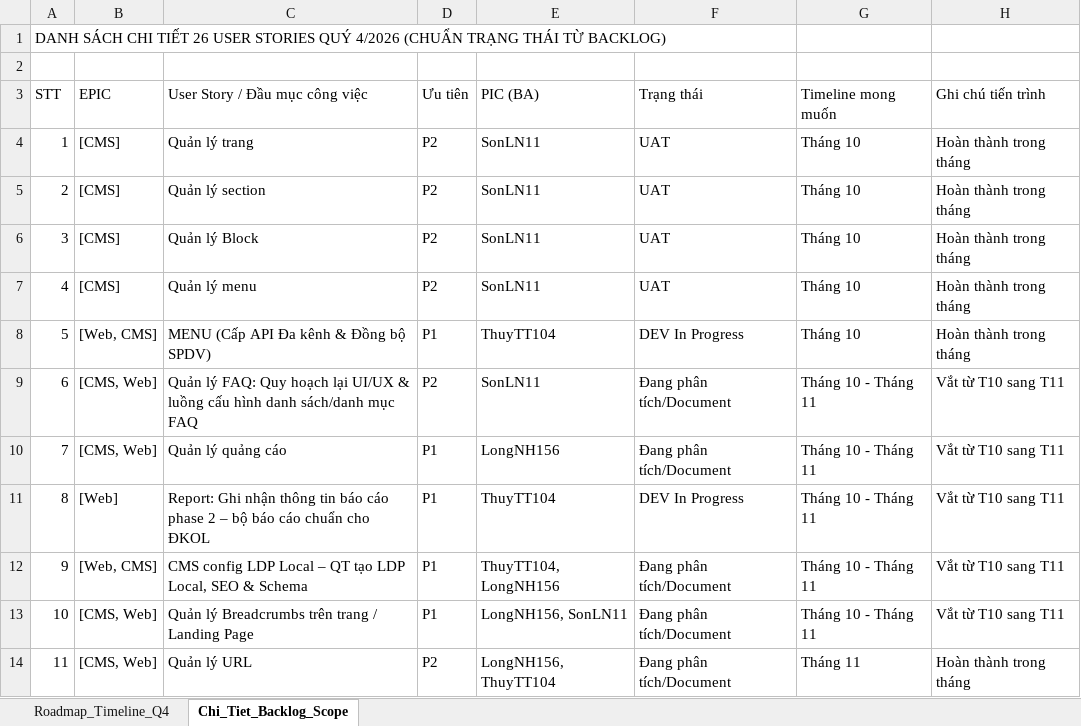
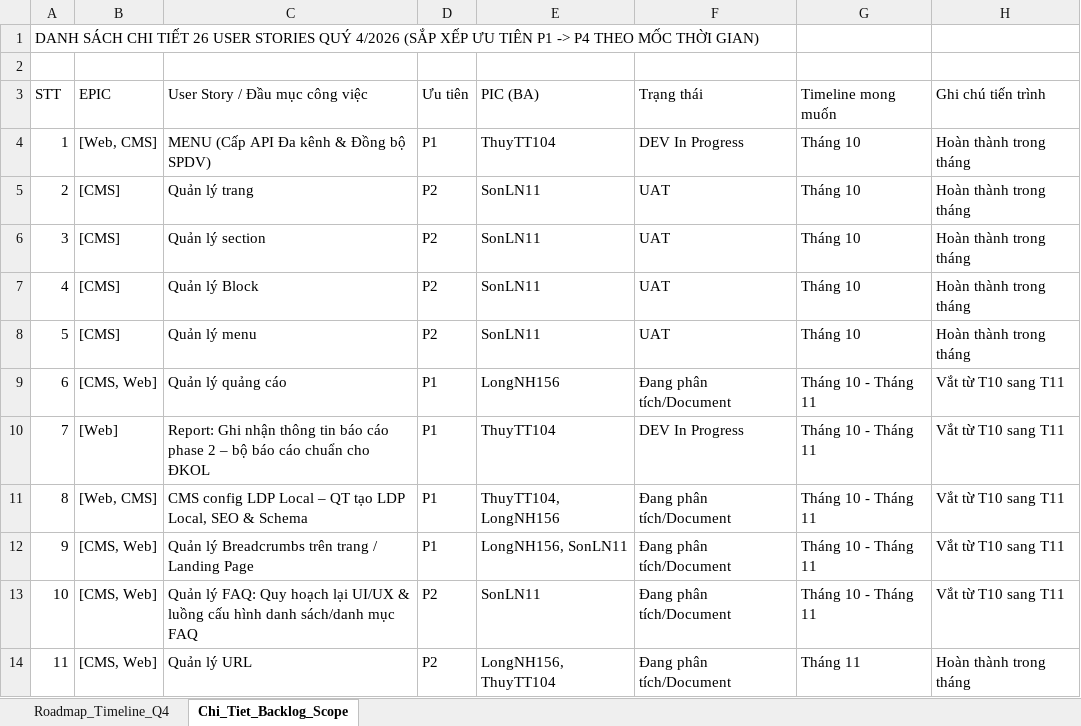
Before and after one commit to hathuy2706-BA/FPT, an Excel workbook: thuyttdoc/Roadmap_Website_CMS_Q4_2026.xlsx, sheet Chi_Tiet_Backlog_Scope, drawn as a sheet; only a part is shown; values as stored, in another font and other column widths than the file's, no cell formats; the diff covers the shown part only; the diff names each change by its address in the sheet, - before the commit and + after, or states it on an @@ line.

Commit message:
feat(roadmap): sap xep uu tien P1-P4 trong tung moc thoi gian va cap nhat thu tu bang mau trang thai chuan tu he thong

```diff
--- a/thuyttdoc/Roadmap_Website_CMS_Q4_2026.xlsx (sheet Chi_Tiet_Backlog_Scope)
+++ b/thuyttdoc/Roadmap_Website_CMS_Q4_2026.xlsx (sheet Chi_Tiet_Backlog_Scope)
-A1 (STT): …QUÝ 4/2026 (CHUẨN TRẠNG THÁI TỪ BACKLOG)
+A1 (STT): …QUÝ 4/2026 (SẮP XẾP ƯU TIÊN P1 -> P4 THEO MỐC THỜI GIAN)
-B4 (EPIC): [CMS]
+B4 (EPIC): [Web, CMS]
-C4 (User Story / Đầu mục công việc): Quản lý trang
+C4 (User Story / Đầu mục công việc): MENU (Cấp API Đa kênh & Đồng bộ SPDV)
-D4 (Ưu tiên): P2
+D4 (Ưu tiên): P1
-E4 (PIC (BA)): SonLN11
+E4 (PIC (BA)): ThuyTT104
-F4 (Trạng thái): UAT
+F4 (Trạng thái): DEV In Progress
-C5 (User Story / Đầu mục công việc): Quản lý section
+C5 (User Story / Đầu mục công việc): Quản lý trang
-C6 (User Story / Đầu mục công việc): Quản lý Block
+C6 (User Story / Đầu mục công việc): Quản lý section
-C7 (User Story / Đầu mục công việc): Quản lý menu
+C7 (User Story / Đầu mục công việc): Quản lý Block
-B8 (EPIC): [Web, CMS]
+B8 (EPIC): [CMS]
-C8 (User Story / Đầu mục công việc): MENU (Cấp API Đa kênh & Đồng bộ SPDV)
+C8 (User Story / Đầu mục công việc): Quản lý menu
-D8 (Ưu tiên): P1
+D8 (Ưu tiên): P2
-E8 (PIC (BA)): ThuyTT104
+E8 (PIC (BA)): SonLN11
-F8 (Trạng thái): DEV In Progress
+F8 (Trạng thái): UAT
-C9 (User Story / Đầu mục công việc): Quản lý FAQ: Quy hoạch lại UI/UX & luồng cấu hình danh sách/danh mục FAQ
+C9 (User Story / Đầu mục công việc): Quản lý quảng cáo
-D9 (Ưu tiên): P2
+D9 (Ưu tiên): P1
-E9 (PIC (BA)): SonLN11
+E9 (PIC (BA)): LongNH156
-B10 (EPIC): [CMS, Web]
+B10 (EPIC): [Web]
-C10 (User Story / Đầu mục công việc): Quản lý quảng cáo
+C10 (User Story / Đầu mục công việc): Report: Ghi nhận thông tin báo cáo phase 2 – bộ báo cáo chuẩn cho ĐKOL
-E10 (PIC (BA)): LongNH156
+E10 (PIC (BA)): ThuyTT104
-F10 (Trạng thái): Đang phân tích/Document
+F10 (Trạng thái): DEV In Progress
-B11 (EPIC): [Web]
+B11 (EPIC): [Web, CMS]
-C11 (User Story / Đầu mục công việc): Report: Ghi nhận thông tin báo cáo phase 2 – bộ báo cáo chuẩn cho ĐKOL
+C11 (User Story / Đầu mục công việc): CMS config LDP Local – QT tạo LDP Local, SEO & Schema
-E11 (PIC (BA)): ThuyTT104
+E11 (PIC (BA)): ThuyTT104, LongNH156
-F11 (Trạng thái): DEV In Progress
+F11 (Trạng thái): Đang phân tích/Document
-B12 (EPIC): [Web, CMS]
+B12 (EPIC): [CMS, Web]
-C12 (User Story / Đầu mục công việc): CMS config LDP Local – QT tạo LDP Local, SEO & Schema
+C12 (User Story / Đầu mục công việc): Quản lý Breadcrumbs trên trang / Landing Page
-E12 (PIC (BA)): ThuyTT104, LongNH156
+E12 (PIC (BA)): LongNH156, SonLN11
-C13 (User Story / Đầu mục công việc): Quản lý Breadcrumbs trên trang / Landing Page
+C13 (User Story / Đầu mục công việc): Quản lý FAQ: Quy hoạch lại UI/UX & luồng cấu hình danh sách/danh mục FAQ
-D13 (Ưu tiên): P1
+D13 (Ưu tiên): P2
-E13 (PIC (BA)): LongNH156, SonLN11
+E13 (PIC (BA)): SonLN11
```
Also changed, not shown: 31 edited cells elsewhere in this sheet, sheet Roadmap_Timeline_Q4, cell formats, 2 other files.
